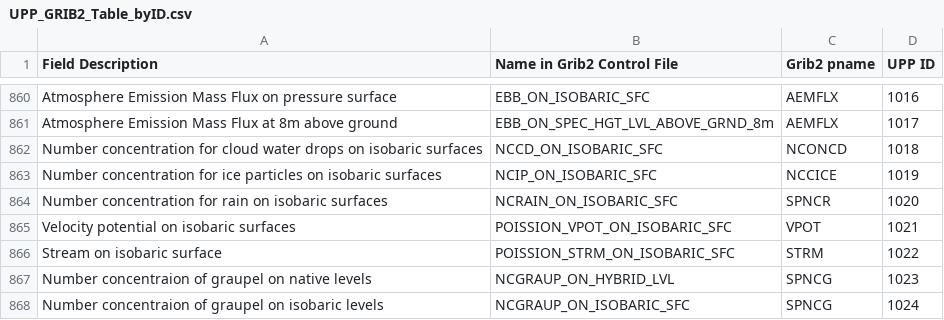
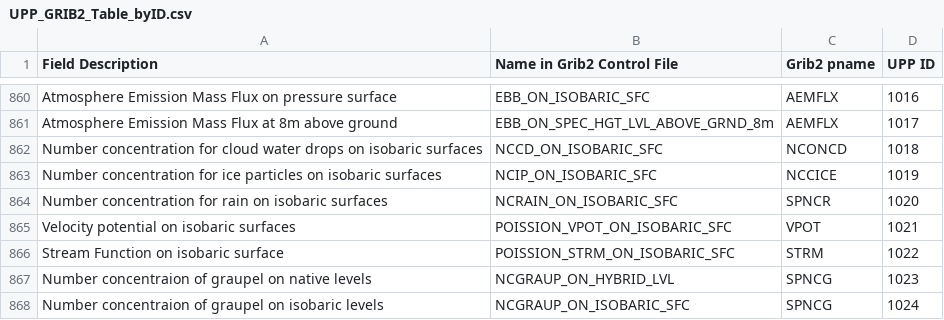
Before and after one commit to NOAA-EMC/UPP, a CSV file: doc/UserGuide/tables/UPP_GRIB2_Table_byID.csv, drawn as a sheet; only a part is shown, gaps mark what is left out.

Commit message:
Update doc/UserGuide/tables/UPP_GRIB2_Table_byID.csv
Co-authored-by: WenMeng-NOAA <48260754+WenMeng-NOAA@users.noreply.github.com>

```diff
--- a/doc/UserGuide/tables/UPP_GRIB2_Table_byID.csv
+++ b/doc/UserGuide/tables/UPP_GRIB2_Table_byID.csv
@@ -865,3 +865,3 @@ Number concentration for rain on isobaric surfaces,NCRAIN_ON_ISOBARIC_SFC,SPNCR,
 Velocity potential on isobaric surfaces,POISSION_VPOT_ON_ISOBARIC_SFC,VPOT,1021
-Stream on isobaric surface,POISSION_STRM_ON_ISOBARIC_SFC,STRM,1022
+Stream Function on isobaric surface,POISSION_STRM_ON_ISOBARIC_SFC,STRM,1022
 Number concentraion of graupel on native levels,NCGRAUP_ON_HYBRID_LVL,SPNCG,1023
```
